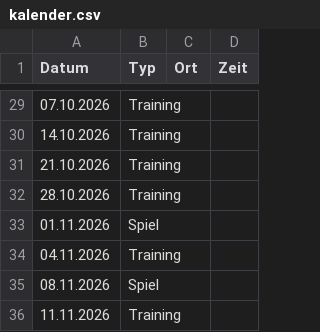
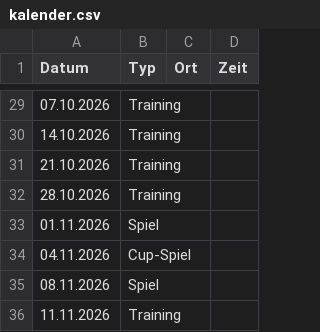
Before and after one commit to DarioLorenzon/Goldies, a CSV file: kalender.csv, drawn as a sheet; only a part is shown, gaps mark what is left out.

Commit message:
Change Training to Cup-Spiel on 04.11.2026

```diff
--- a/kalender.csv
+++ b/kalender.csv
@@ -33,3 +33,3 @@ Datum,Typ,Ort,Zeit
 01.11.2026, Spiel
-04.11.2026, Training
+04.11.2026, Cup-Spiel
 08.11.2026, Spiel
```
